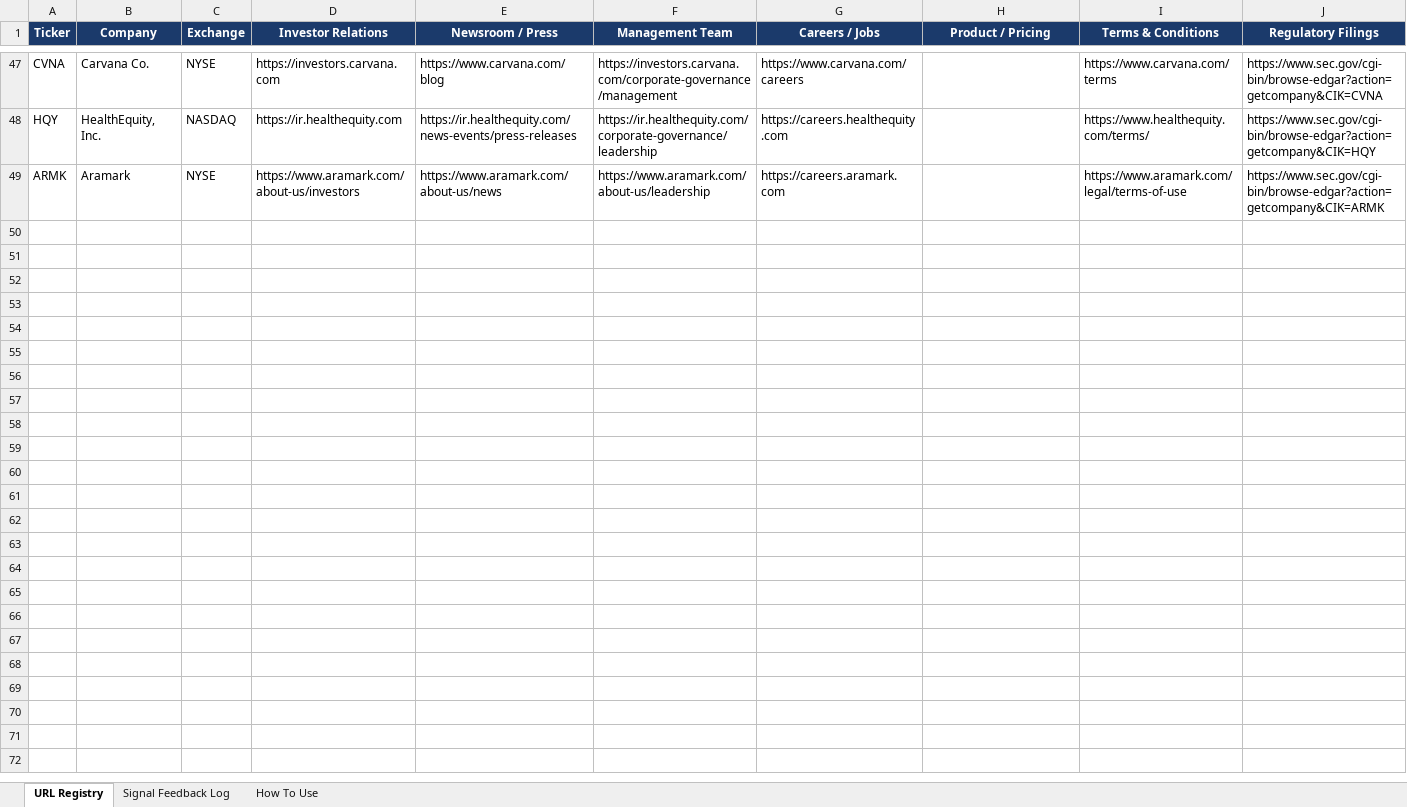
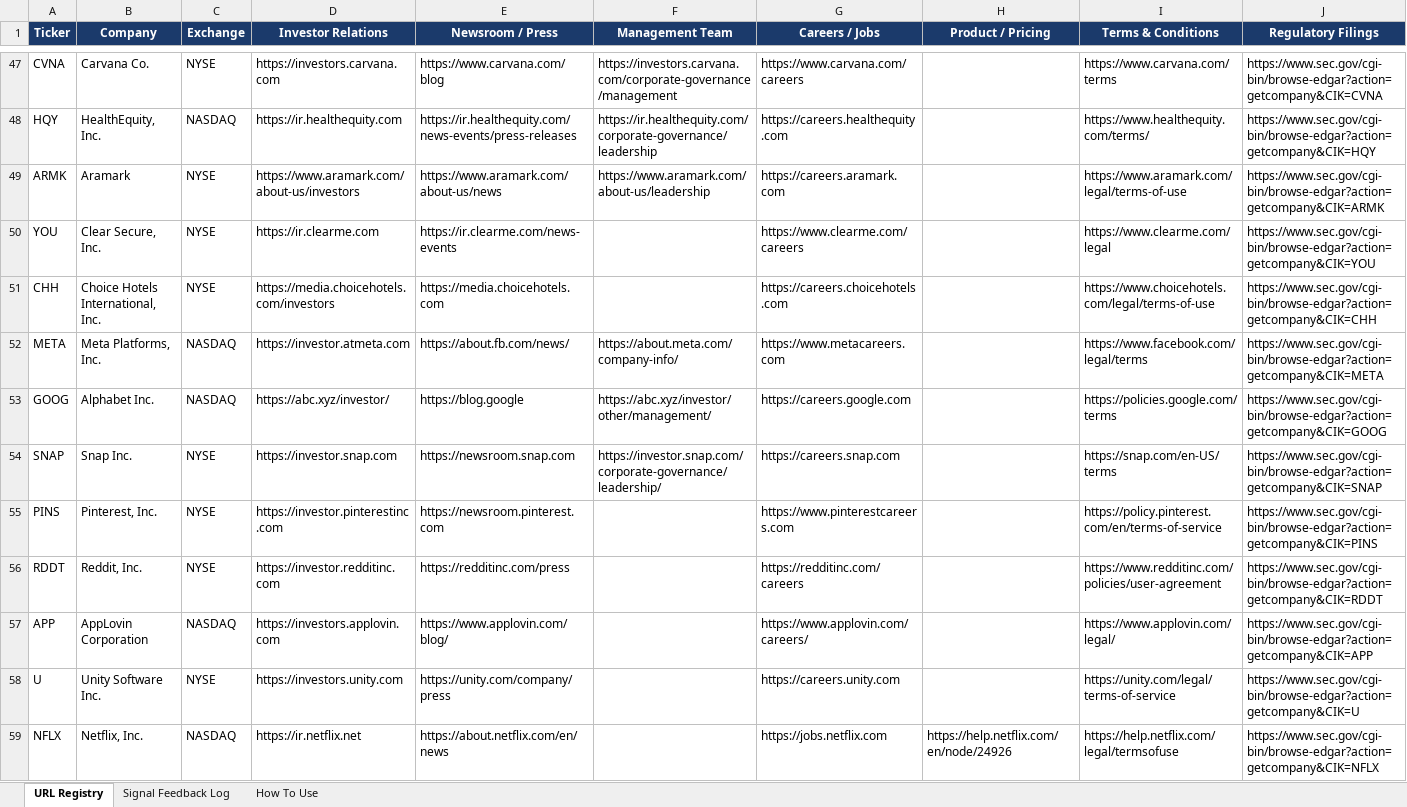
Before and after one commit to hk-contour/consumer-monitor, an Excel workbook: config/company_urls_jc.xlsx, sheet URL Registry, drawn as a sheet; only a part is shown, gaps mark what is left out; values as stored, in another font and other column widths than the file's, no borders; rows hold the shown columns only; the diff covers the shown part only; the diff names each change by its address in the sheet, - before the commit and + after, or states it on an @@ line.

Commit message:
Add v4 coverage set (32 names: media, gaming, HR tech, travel, ads)

```diff
--- a/config/company_urls_jc.xlsx (sheet URL Registry)
+++ b/config/company_urls_jc.xlsx (sheet URL Registry)
+row 50: YOU | Clear Secure, Inc. | NYSE | https://ir.clearme.com | https://ir.clearme.com/news-events |  | https://www.clearme.com/careers |  | https://www.clearme.com/legal | https://www.sec.gov/cgi-bin/browse-edgar?action=getcompany&CIK=YOU
+row 51: CHH | Choice Hotels International, Inc. | NYSE | https://media.choicehotels.com/investors | https://media.choicehotels.com |  | https://careers.choicehotels.com |  | https://www.choicehotels.com/legal/terms-of-use | https://www.sec.gov/cgi-bin/browse-edgar?action=getcompany&CIK=CHH
+row 52: META | Meta Platforms, Inc. | NASDAQ | https://investor.atmeta.com | https://about.fb.com/news/ | https://about.meta.com/company-info/ | https://www.metacareers.com |  | https://www.facebook.com/legal/terms | https://www.sec.gov/cgi-bin/browse-edgar?action=getcompany&CIK=META
+row 53: GOOG | Alphabet Inc. | NASDAQ | https://abc.xyz/investor/ | https://blog.google | https://abc.xyz/investor/other/management/ | https://careers.google.com |  | https://policies.google.com/terms | https://www.sec.gov/cgi-bin/browse-edgar?action=getcompany&CIK=GOOG
+row 54: SNAP | Snap Inc. | NYSE | https://investor.snap.com | https://newsroom.snap.com | https://investor.snap.com/corporate-governance/leadership/ | https://careers.snap.com |  | https://snap.com/en-US/terms | https://www.sec.gov/cgi-bin/browse-edgar?action=getcompany&CIK=SNAP
+row 55: PINS | Pinterest, Inc. | NYSE | https://investor.pinterestinc.com | https://newsroom.pinterest.com |  | https://www.pinterestcareers.com |  | https://policy.pinterest.com/en/terms-of-service | https://www.sec.gov/cgi-bin/browse-edgar?action=getcompany&CIK=PINS
+row 56: RDDT | Reddit, Inc. | NYSE | https://investor.redditinc.com | https://redditinc.com/press |  | https://redditinc.com/careers |  | https://www.redditinc.com/policies/user-agreement | https://www.sec.gov/cgi-bin/browse-edgar?action=getcompany&CIK=RDDT
+row 57: APP | AppLovin Corporation | NASDAQ | https://investors.applovin.com | https://www.applovin.com/blog/ |  | https://www.applovin.com/careers/ |  | https://www.applovin.com/legal/ | https://www.sec.gov/cgi-bin/browse-edgar?action=getcompany&CIK=APP
+row 58: U | Unity Software Inc. | NYSE | https://investors.unity.com | https://unity.com/company/press |  | https://careers.unity.com |  | https://unity.com/legal/terms-of-service | https://www.sec.gov/cgi-bin/browse-edgar?action=getcompany&CIK=U
+row 59: NFLX | Netflix, Inc. | NASDAQ | https://ir.netflix.net | https://about.netflix.com/en/news |  | https://jobs.netflix.com | https://help.netflix.com/en/node/24926 | https://help.netflix.com/legal/termsofuse | https://www.sec.gov/cgi-bin/browse-edgar?action=getcompany&CIK=NFLX
```
Also changed, not shown: 22 added rows elsewhere in this sheet, 1 other file.
